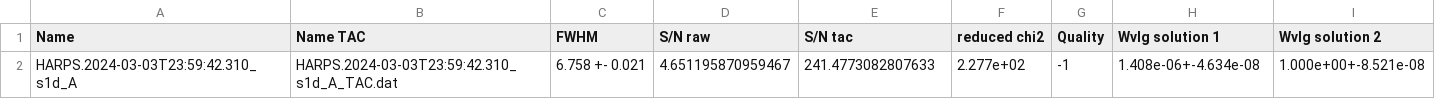
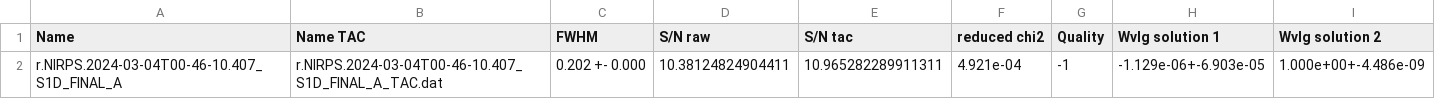
Before and after one commit to admasson/molecfit_wrapper, a CSV file: Final_Results_Molecfit/Final_Results_07_05_2026/result_listing__07_05_2026.csv, drawn as a sheet; removed rows and columns are numbered as before the commit, all else as after; the diff names each change by its address in the sheet, - before the commit and + after, or states it on an @@ line.

```diff
--- a/Final_Results_Molecfit/Final_Results_07_05_2026/result_listing__07_05_2026.csv
+++ b/Final_Results_Molecfit/Final_Results_07_05_2026/result_listing__07_05_2026.csv
-row 2: HARPS.2024-03-03T23:59:42.310_s1d_A | HARPS.2024-03-03T23:59:42.310_s1d_A_TAC.dat | 6.758 +- 0.021 | 4.651195870959467 | 241.4773082807633 | 2.277e+02 | -1 | 1.408e-06+-4.634e-08 | 1.000e+00+-8.521e-08
+row 2: r.NIRPS.2024-03-04T00-46-10.407_S1D_FINAL_A | r.NIRPS.2024-03-04T00-46-10.407_S1D_FINAL_A_TAC.dat | 0.202 +- 0.000 | 10.38124824904411 | 10.965282289911311 | 4.921e-04 | -1 | -1.129e-06+-6.903e-05 | 1.000e+00+-4.486e-09
```
Also changed, not shown: 20 other files.
